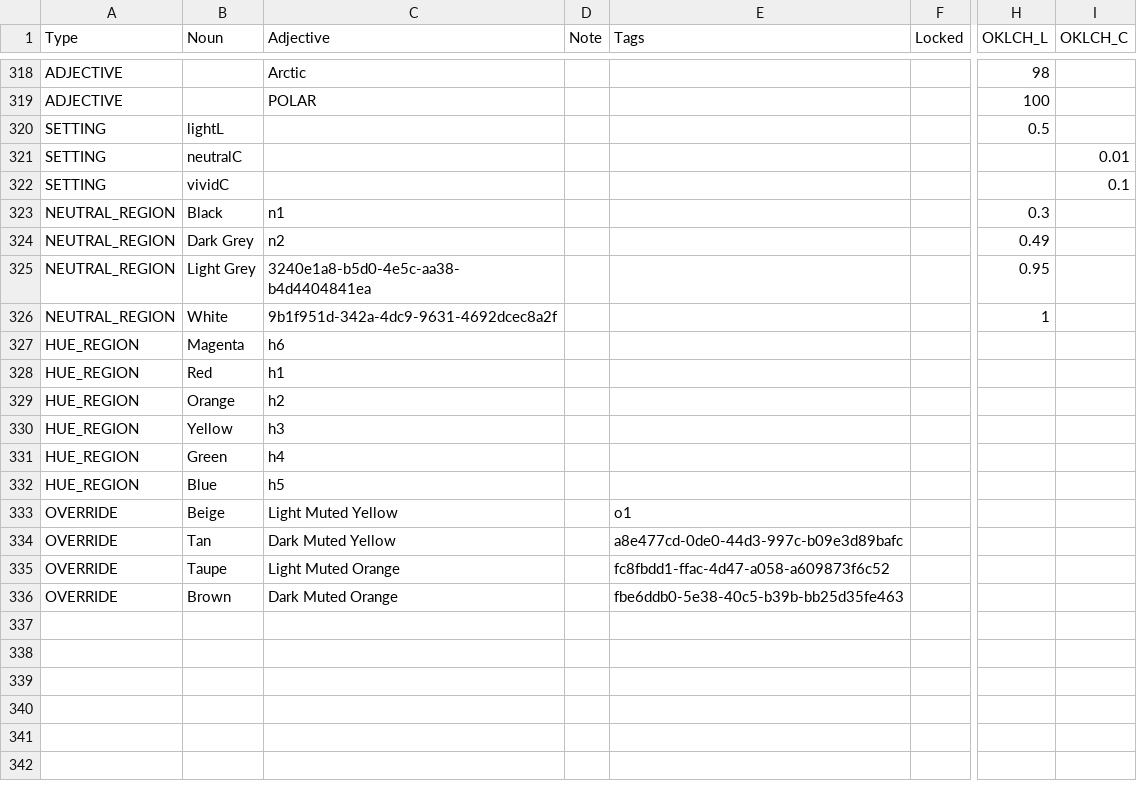
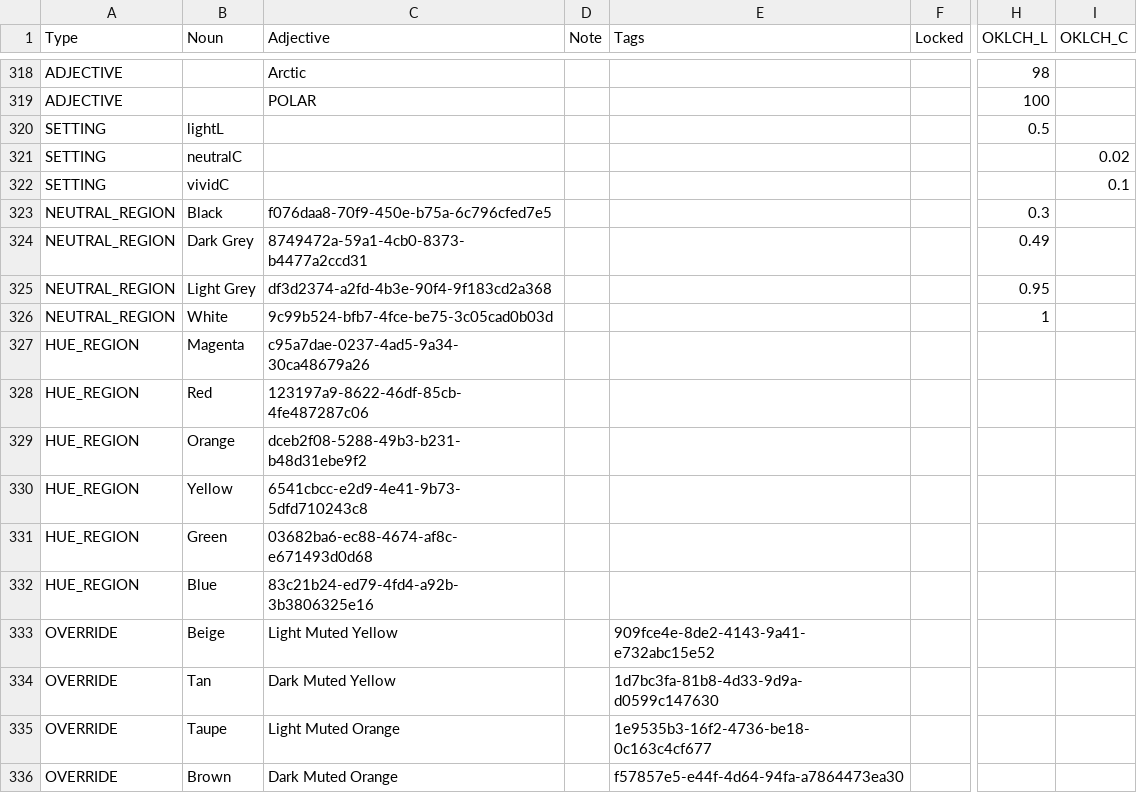
Before and after one commit to HC-SAMI/colorsamificator, a CSV file: data/anchors.csv, drawn as a sheet; only a part is shown, gaps mark what is left out; the diff names each change by its address in the sheet, - before the commit and + after, or states it on an @@ line.

```diff
--- a/data/anchors.csv
+++ b/data/anchors.csv
-I321 (OKLCH_C): 0.01
+I321 (OKLCH_C): 0.02
-C323 (Adjective): n1
+C323 (Adjective): f076daa8-70f9-450e-b75a-6c796cfed7e5
-C324 (Adjective): n2
+C324 (Adjective): 8749472a-59a1-4cb0-8373-b4477a2ccd31
-C325 (Adjective): 3240e1a8-b5d0-4e5c-aa38-b4d4404841ea
+C325 (Adjective): df3d2374-a2fd-4b3e-90f4-9f183cd2a368
-C326 (Adjective): 9b1f951d-342a-4dc9-9631-4692dcec8a2f
+C326 (Adjective): 9c99b524-bfb7-4fce-be75-3c05cad0b03d
-C327 (Adjective): h6
+C327 (Adjective): c95a7dae-0237-4ad5-9a34-30ca48679a26
-C328 (Adjective): h1
+C328 (Adjective): 123197a9-8622-46df-85cb-4fe487287c06
-C329 (Adjective): h2
+C329 (Adjective): dceb2f08-5288-49b3-b231-b48d31ebe9f2
-C330 (Adjective): h3
+C330 (Adjective): 6541cbcc-e2d9-4e41-9b73-5dfd710243c8
-C331 (Adjective): h4
+C331 (Adjective): 03682ba6-ec88-4674-af8c-e671493d0d68
-C332 (Adjective): h5
+C332 (Adjective): 83c21b24-ed79-4fd4-a92b-3b3806325e16
-E333 (Tags): o1
+E333 (Tags): 909fce4e-8de2-4143-9a41-e732abc15e52
-E334 (Tags): a8e477cd-0de0-44d3-997c-b09e3d89bafc
+E334 (Tags): 1d7bc3fa-81b8-4d33-9d9a-d0599c147630
-E335 (Tags): fc8fbdd1-ffac-4d47-a058-a609873f6c52
+E335 (Tags): 1e9535b3-16f2-4736-be18-0c163c4cf677
-E336 (Tags): fbe6ddb0-5e38-40c5-b39b-bb25d35fe463
+E336 (Tags): f57857e5-e44f-4d64-94fa-a7864473ea30
```
Also changed, not shown: data/arborite.csv, data/egger.csv, 16 other files.
